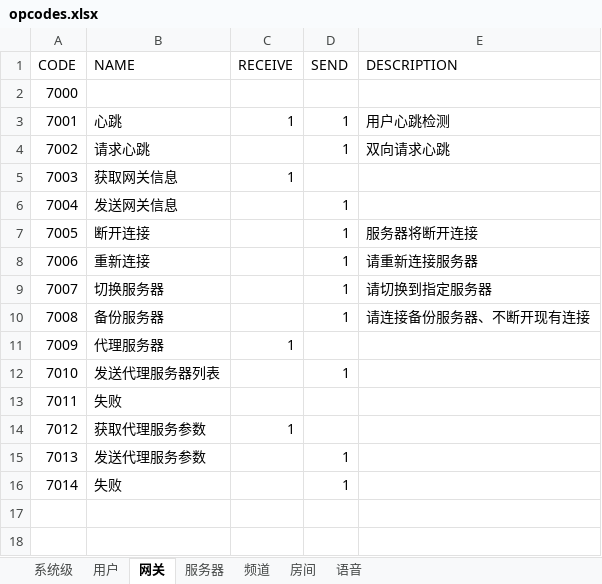
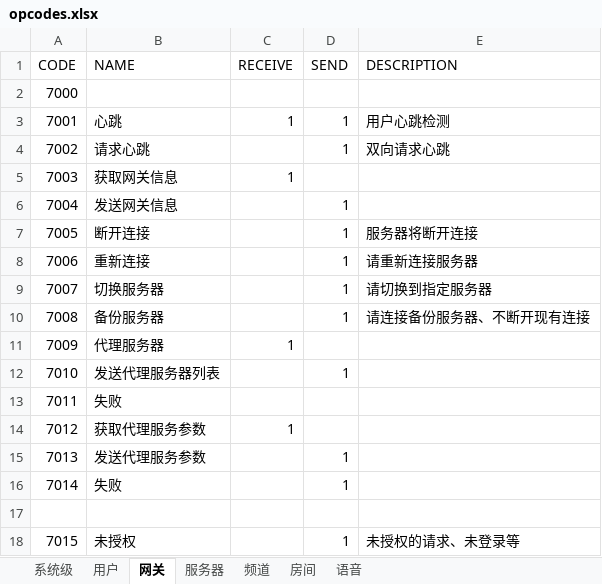
Before and after one commit to Yanlong-LI/HelloWorldClient-GO, an Excel workbook: doc/opcodes.xlsx, sheet 网关, drawn as a sheet; values as stored, in another font and other column widths than the file's, no borders; the diff names each change by its address in the sheet, - before the commit and + after, or states it on an @@ line.

```diff
--- a/doc/opcodes.xlsx (sheet 网关)
+++ b/doc/opcodes.xlsx (sheet 网关)
+row 17: (empty)
+row 18: 7015 | 未授权 |  | 1 | 未授权的请求、未登录等
```
Also changed, not shown: sheet 用户, 6 other files.
